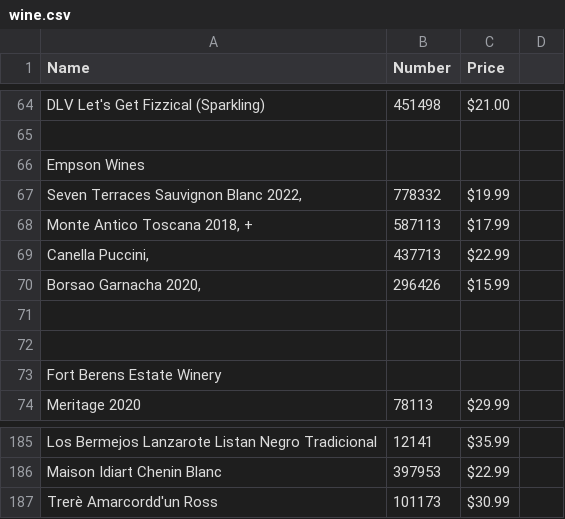
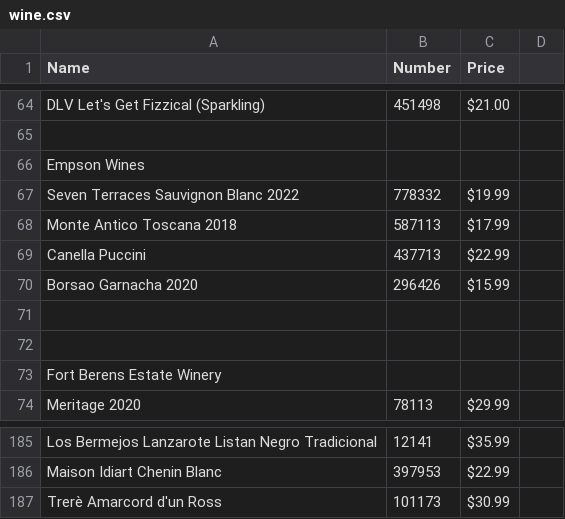
Before and after one commit to ToddLa/winetastic.ca, a CSV file: _data/wine.csv, drawn as a sheet; only a part is shown, gaps mark what is left out; the diff names each change by its address in the sheet, - before the commit and + after, or states it on an @@ line.

Commit message:
update WINE

```diff
--- a/_data/wine.csv
+++ b/_data/wine.csv
-A67 (Name): Seven Terraces Sauvignon Blanc 2022,
+A67 (Name): Seven Terraces Sauvignon Blanc 2022
-A68 (Name): Monte Antico Toscana 2018, +
+A68 (Name): Monte Antico Toscana 2018
-A69 (Name): Canella Puccini,
+A69 (Name): Canella Puccini
-A70 (Name): Borsao Garnacha 2020,
+A70 (Name): Borsao Garnacha 2020
-A187 (Name): Trerè Amarcordd'un Ross
+A187 (Name): Trerè Amarcord d'un Ross
```
